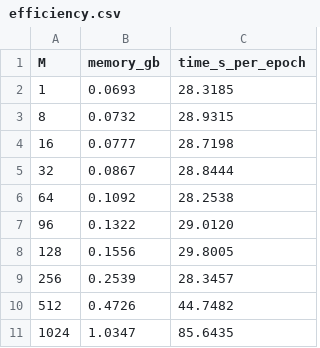
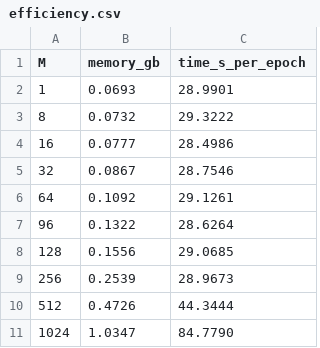
Before and after one commit to pepijn-lens/Transolver, a CSV file: PDE-Solving-StandardBenchmark/results/efficiency.csv, drawn as a sheet.

Commit message:
S1: efficiency + Elasticity M=1,8,16,32,64,96 (300ep)

```diff
--- a/PDE-Solving-StandardBenchmark/results/efficiency.csv
+++ b/PDE-Solving-StandardBenchmark/results/efficiency.csv
@@ -1,11 +1,11 @@
 M,memory_gb,time_s_per_epoch
-1,0.0693,28.3185
-8,0.0732,28.9315
-16,0.0777,28.7198
-32,0.0867,28.8444
-64,0.1092,28.2538
-96,0.1322,29.0120
-128,0.1556,29.8005
-256,0.2539,28.3457
-512,0.4726,44.7482
-1024,1.0347,85.6435
+1,0.0693,28.9901
+8,0.0732,29.3222
+16,0.0777,28.4986
+32,0.0867,28.7546
+64,0.1092,29.1261
+96,0.1322,28.6264
+128,0.1556,29.0685
+256,0.2539,28.9673
+512,0.4726,44.3444
+1024,1.0347,84.7790
```
Also changed, not shown: 6 other files.
